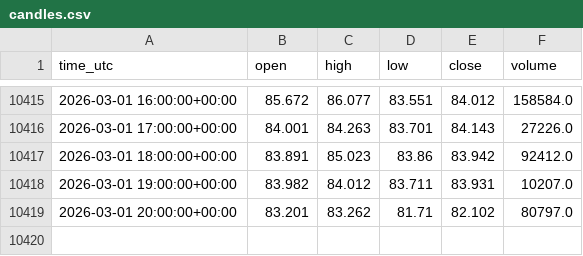
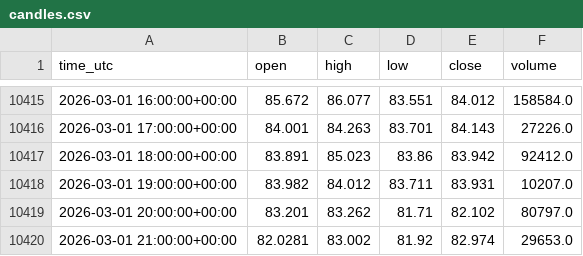
Before and after one commit to shardu28/eth-ai-trading-agent, a CSV file: candles.csv, drawn as a sheet; only a part is shown, gaps mark what is left out; the diff names each change by its address in the sheet, - before the commit and + after, or states it on an @@ line.

```diff
--- a/candles.csv
+++ b/candles.csv
+row 10420: 2026-03-01 21:00:00+00:00 | 82.0281 | 83.002 | 81.92 | 82.974 | 29653.0
```
